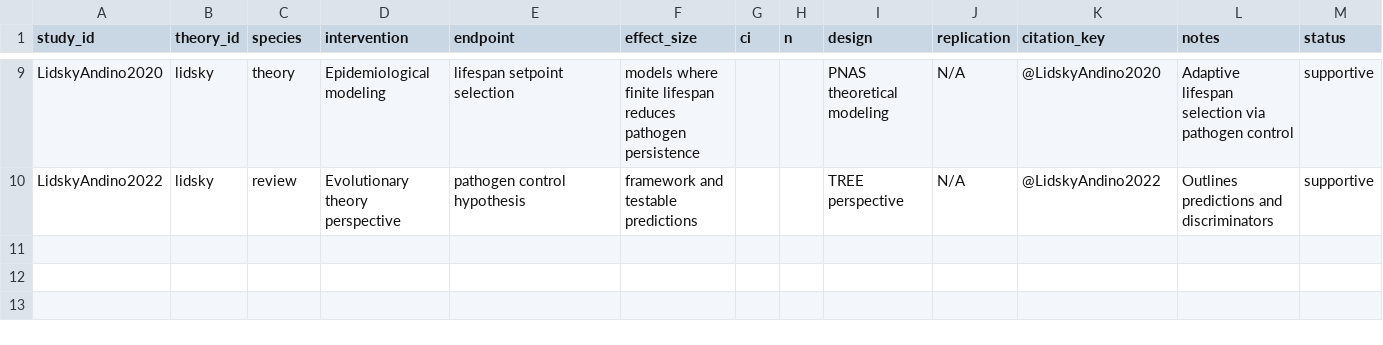
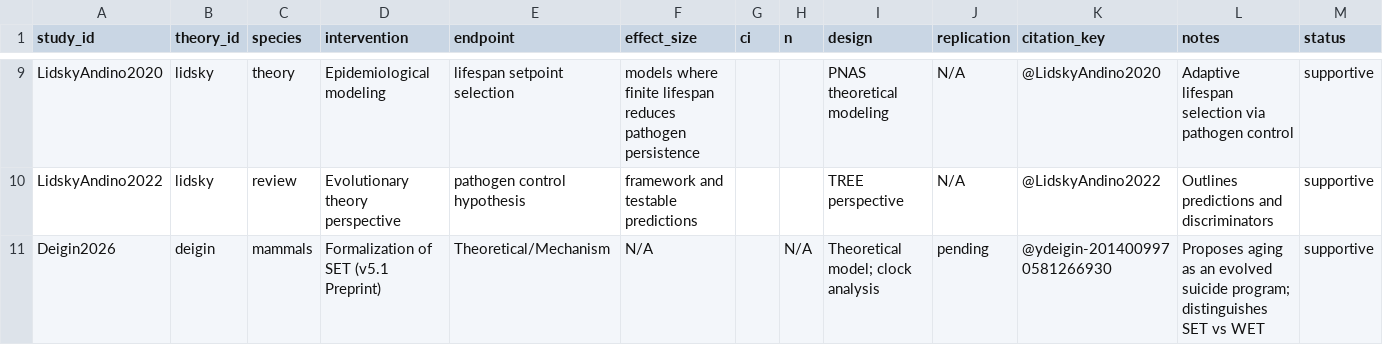
Before and after one commit to djgish485/project-lifespan, a CSV file: data/evidence.csv, drawn as a sheet; only a part is shown, gaps mark what is left out.

Commit message:
feat: Integrate Yuri Deigin's Strong Epigenetic Theory (SET) v5.1 formalization

```diff
--- a/data/evidence.csv
+++ b/data/evidence.csv
@@ -10 +10,2 @@ LidskyAndino2020,lidsky,theory,"Epidemiological modeling","lifespan setpoint sel
 LidskyAndino2022,lidsky,review,"Evolutionary theory perspective","pathogen control hypothesis","framework and testable predictions",,,"TREE perspective",N/A,@LidskyAndino2022,"Outlines predictions and discriminators",supportive
+Deigin2026,deigin,mammals,"Formalization of SET (v5.1 Preprint)","Theoretical/Mechanism","N/A",,N/A,"Theoretical model; clock analysis",pending,@ydeigin-2014009970581266930,"Proposes aging as an evolved suicide program; distinguishes SET vs WET",supportive
```
Also changed, not shown: 3 other files.
